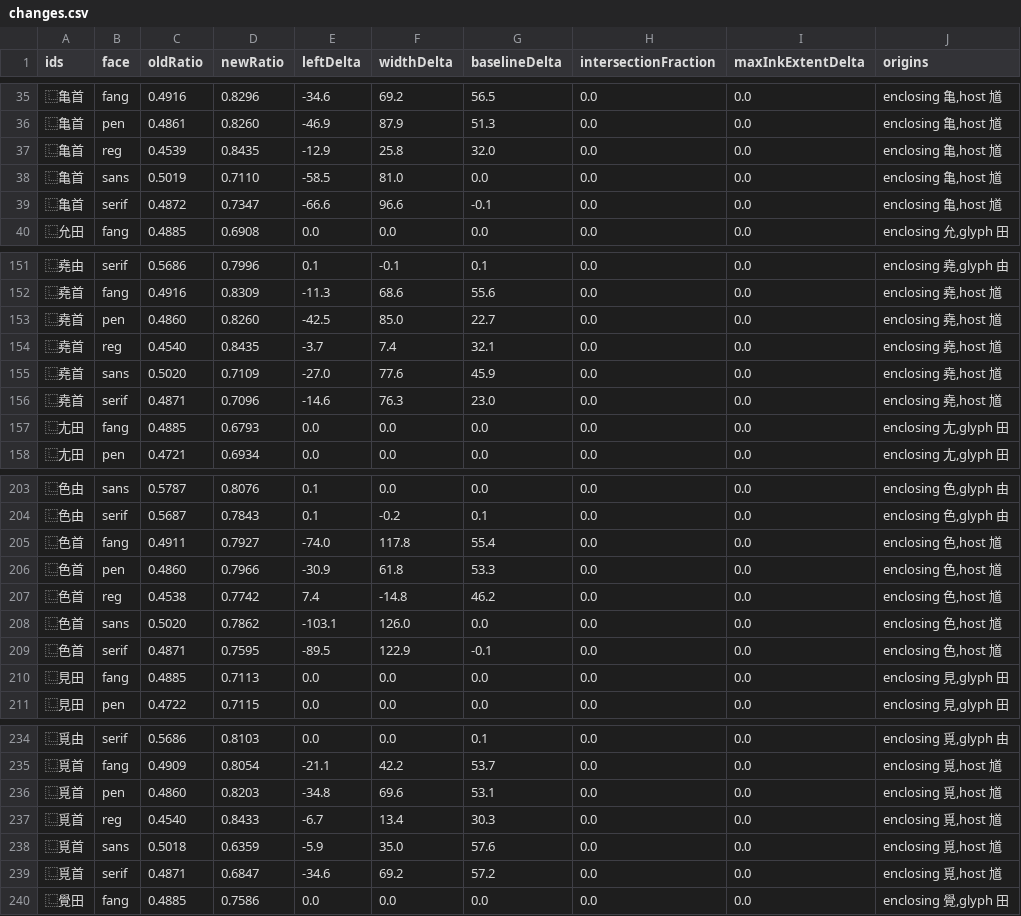
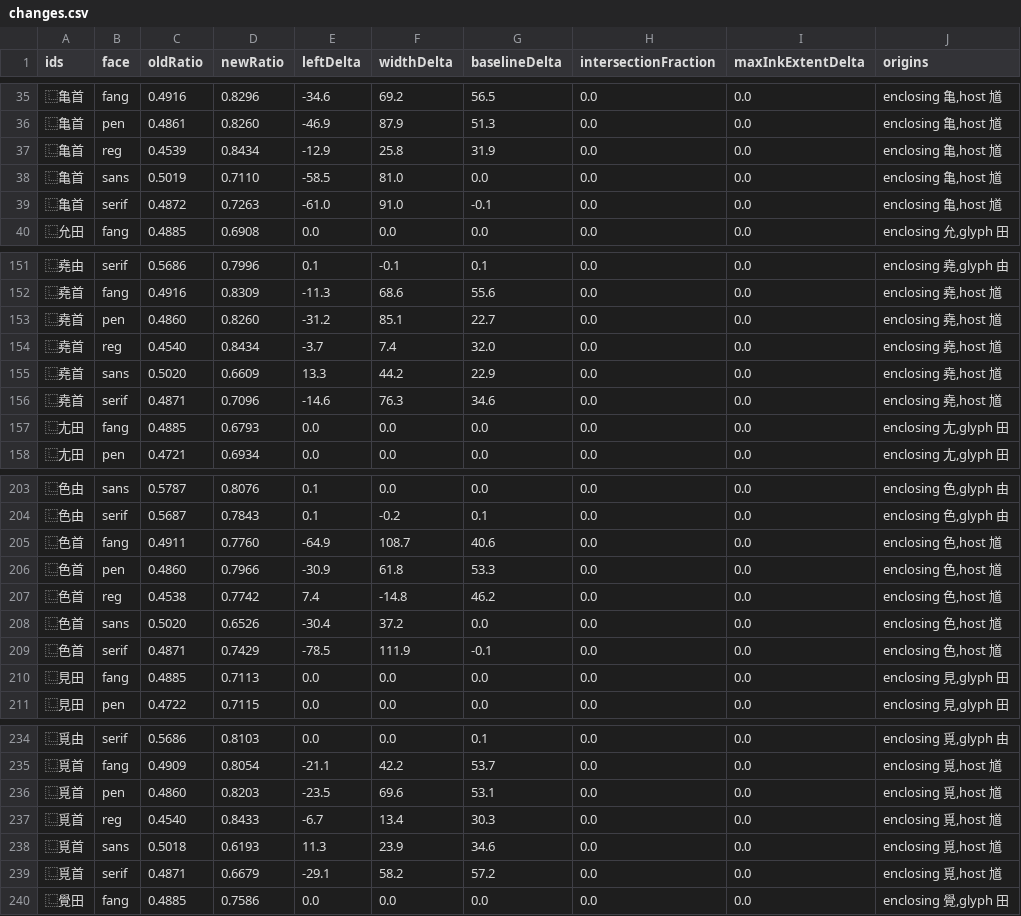
Before and after one commit to mkpoli/han-compose, a CSV file: pr-442/changes.csv, drawn as a sheet; only a part is shown, gaps mark what is left out; the diff covers the shown part only.

```diff
--- a/pr-442/changes.csv
+++ b/pr-442/changes.csv
@@ -36,5 +36,5 @@ ids,face,oldRatio,newRatio,leftDelta,widthDelta,baselineDelta,intersectionFracti
 ⿺亀首,pen,0.4861,0.8260,-46.9,87.9,51.3,0.0,0.0,"enclosing 亀,host 馗"
-⿺亀首,reg,0.4539,0.8435,-12.9,25.8,32.0,0.0,0.0,"enclosing 亀,host 馗"
+⿺亀首,reg,0.4539,0.8434,-12.9,25.8,31.9,0.0,0.0,"enclosing 亀,host 馗"
 ⿺亀首,sans,0.5019,0.7110,-58.5,81.0,0.0,0.0,0.0,"enclosing 亀,host 馗"
-⿺亀首,serif,0.4872,0.7347,-66.6,96.6,-0.1,0.0,0.0,"enclosing 亀,host 馗"
+⿺亀首,serif,0.4872,0.7263,-61.0,91.0,-0.1,0.0,0.0,"enclosing 亀,host 馗"
 ⿺允田,fang,0.4885,0.6908,0.0,0.0,0.0,0.0,0.0,"enclosing 允,glyph 田"
@@ -152,6 +152,6 @@ ids,face,oldRatio,newRatio,leftDelta,widthDelta,baselineDelta,intersectionFracti
 ⿺堯首,fang,0.4916,0.8309,-11.3,68.6,55.6,0.0,0.0,"enclosing 堯,host 馗"
-⿺堯首,pen,0.4860,0.8260,-42.5,85.0,22.7,0.0,0.0,"enclosing 堯,host 馗"
-⿺堯首,reg,0.4540,0.8435,-3.7,7.4,32.1,0.0,0.0,"enclosing 堯,host 馗"
-⿺堯首,sans,0.5020,0.7109,-27.0,77.6,45.9,0.0,0.0,"enclosing 堯,host 馗"
-⿺堯首,serif,0.4871,0.7096,-14.6,76.3,23.0,0.0,0.0,"enclosing 堯,host 馗"
+⿺堯首,pen,0.4860,0.8260,-31.2,85.1,22.7,0.0,0.0,"enclosing 堯,host 馗"
+⿺堯首,reg,0.4540,0.8434,-3.7,7.4,32.0,0.0,0.0,"enclosing 堯,host 馗"
+⿺堯首,sans,0.5020,0.6609,13.3,44.2,22.9,0.0,0.0,"enclosing 堯,host 馗"
+⿺堯首,serif,0.4871,0.7096,-14.6,76.3,34.6,0.0,0.0,"enclosing 堯,host 馗"
 ⿺尢田,fang,0.4885,0.6793,0.0,0.0,0.0,0.0,0.0,"enclosing 尢,glyph 田"
@@ -204,7 +204,7 @@ ids,face,oldRatio,newRatio,leftDelta,widthDelta,baselineDelta,intersectionFracti
 ⿺色由,serif,0.5687,0.7843,0.1,-0.2,0.1,0.0,0.0,"enclosing 色,glyph 由"
-⿺色首,fang,0.4911,0.7927,-74.0,117.8,55.4,0.0,0.0,"enclosing 色,host 馗"
+⿺色首,fang,0.4911,0.7760,-64.9,108.7,40.6,0.0,0.0,"enclosing 色,host 馗"
 ⿺色首,pen,0.4860,0.7966,-30.9,61.8,53.3,0.0,0.0,"enclosing 色,host 馗"
 ⿺色首,reg,0.4538,0.7742,7.4,-14.8,46.2,0.0,0.0,"enclosing 色,host 馗"
-⿺色首,sans,0.5020,0.7862,-103.1,126.0,0.0,0.0,0.0,"enclosing 色,host 馗"
-⿺色首,serif,0.4871,0.7595,-89.5,122.9,-0.1,0.0,0.0,"enclosing 色,host 馗"
+⿺色首,sans,0.5020,0.6526,-30.4,37.2,0.0,0.0,0.0,"enclosing 色,host 馗"
+⿺色首,serif,0.4871,0.7429,-78.5,111.9,-0.1,0.0,0.0,"enclosing 色,host 馗"
 ⿺見田,fang,0.4885,0.7113,0.0,0.0,0.0,0.0,0.0,"enclosing 見,glyph 田"
@@ -235,6 +235,6 @@ ids,face,oldRatio,newRatio,leftDelta,widthDelta,baselineDelta,intersectionFracti
 ⿺覓首,fang,0.4909,0.8054,-21.1,42.2,53.7,0.0,0.0,"enclosing 覓,host 馗"
-⿺覓首,pen,0.4860,0.8203,-34.8,69.6,53.1,0.0,0.0,"enclosing 覓,host 馗"
+⿺覓首,pen,0.4860,0.8203,-23.5,69.6,53.1,0.0,0.0,"enclosing 覓,host 馗"
 ⿺覓首,reg,0.4540,0.8433,-6.7,13.4,30.3,0.0,0.0,"enclosing 覓,host 馗"
-⿺覓首,sans,0.5018,0.6359,-5.9,35.0,57.6,0.0,0.0,"enclosing 覓,host 馗"
-⿺覓首,serif,0.4871,0.6847,-34.6,69.2,57.2,0.0,0.0,"enclosing 覓,host 馗"
+⿺覓首,sans,0.5018,0.6193,11.3,23.9,34.6,0.0,0.0,"enclosing 覓,host 馗"
+⿺覓首,serif,0.4871,0.6679,-29.1,58.2,57.2,0.0,0.0,"enclosing 覓,host 馗"
 ⿺覺田,fang,0.4885,0.7586,0.0,0.0,0.0,0.0,0.0,"enclosing 覺,glyph 田"
```
Also changed, not shown: 94 edited cells elsewhere in this file, pr-442/native-aspect.csv, pr-442/shou-clearance.csv, 11 other files.
